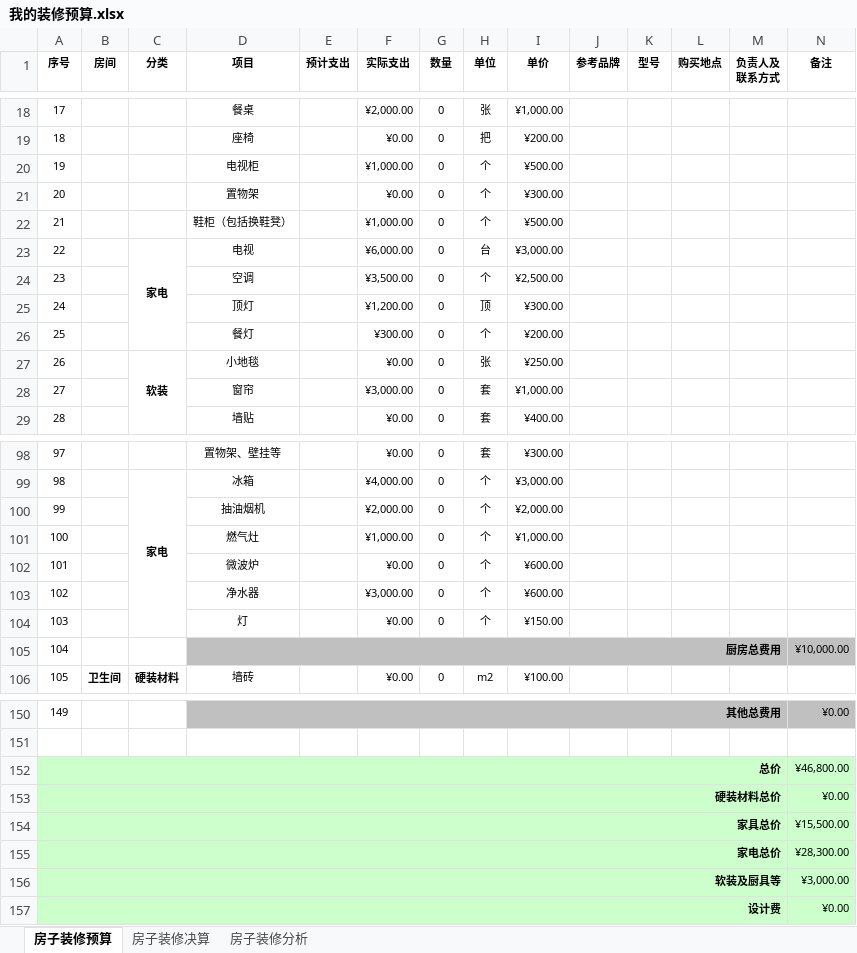
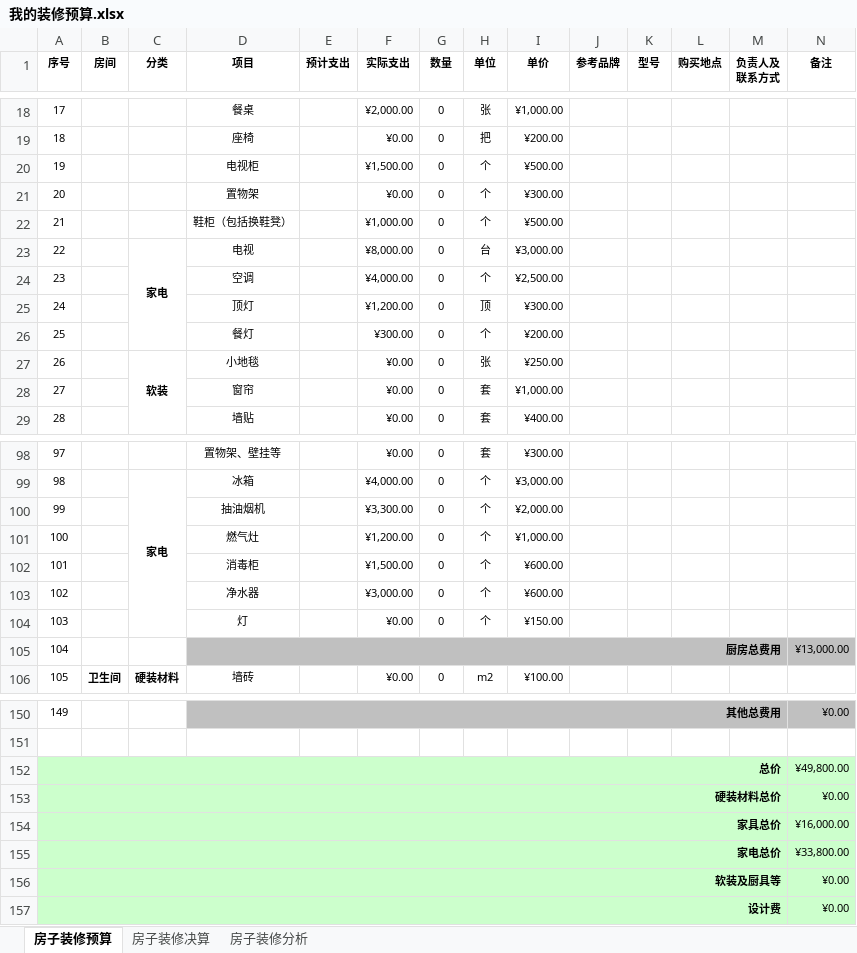
Before and after one commit to Patrick-Wang/PrivateFTP, an Excel workbook: other/我的装修预算.xlsx, sheet 房子装修预算, drawn as a sheet; only a part is shown, gaps mark what is left out; values as stored, in another font and other column widths than the file's, no borders; the diff names each change by its address in the sheet, - before the commit and + after, or states it on an @@ line.

Commit message:
yusuan

```diff
--- a/other/我的装修预算.xlsx (sheet 房子装修预算)
+++ b/other/我的装修预算.xlsx (sheet 房子装修预算)
-F20 (实际支出): ¥1,000.00
+F20 (实际支出): ¥1,500.00
-F23 (实际支出): ¥6,000.00
+F23 (实际支出): ¥8,000.00
-F24 (实际支出): ¥3,500.00
+F24 (实际支出): ¥4,000.00
-F28 (实际支出): ¥3,000.00
+F28 (实际支出): ¥0.00
-F100 (实际支出): ¥2,000.00
+F100 (实际支出): ¥3,300.00
-F101 (实际支出): ¥1,000.00
+F101 (实际支出): ¥1,200.00
-D102 (项目): 微波炉
+D102 (项目): 消毒柜
-F102 (实际支出): ¥0.00
+F102 (实际支出): ¥1,500.00
-N105 (备注): ¥10,000.00
+N105 (备注): ¥13,000.00
-N152 (备注): ¥46,800.00
+N152 (备注): ¥49,800.00
-N154 (备注): ¥15,500.00
+N154 (备注): ¥16,000.00
-N155 (备注): ¥28,300.00
+N155 (备注): ¥33,800.00
-N156 (备注): ¥3,000.00
+N156 (备注): ¥0.00
```
Also changed, not shown: charts or pictures.
